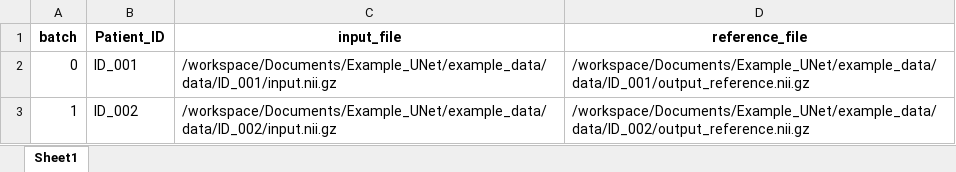
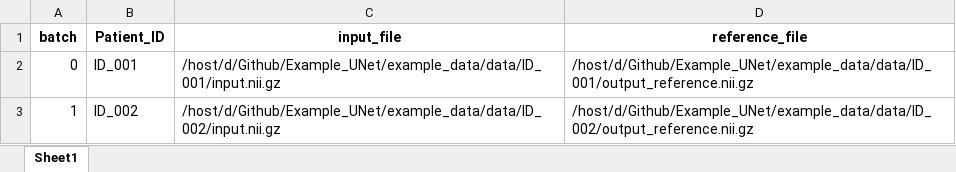
Before and after one commit to zhennongchen/Example_UNet, an Excel workbook: example_data/Patient_lists/patient_list_example.xlsx, sheet Sheet1, drawn as a sheet; values as stored, in another font and other column widths than the file's, no borders; the diff names each change by its address in the sheet, - before the commit and + after, or states it on an @@ line.

```diff
--- a/example_data/Patient_lists/patient_list_example.xlsx (sheet Sheet1)
+++ b/example_data/Patient_lists/patient_list_example.xlsx (sheet Sheet1)
-C2 (input_file): /workspace/Documents/Example_UNet/example_data/data/ID_001/input.nii.gz
+C2 (input_file): /host/d/Github/Example_UNet/example_data/data/ID_001/input.nii.gz
-D2 (reference_file): /workspace/Documents/Example_UNet/example_data/data/ID_001/output_reference.nii.gz
+D2 (reference_file): /host/d/Github/Example_UNet/example_data/data/ID_001/output_reference.nii.gz
-C3 (input_file): /workspace/Documents/Example_UNet/example_data/data/ID_002/input.nii.gz
+C3 (input_file): /host/d/Github/Example_UNet/example_data/data/ID_002/input.nii.gz
-D3 (reference_file): /workspace/Documents/Example_UNet/example_data/data/ID_002/output_reference.nii.gz
+D3 (reference_file): /host/d/Github/Example_UNet/example_data/data/ID_002/output_reference.nii.gz
```
Also changed, not shown: 2 other files.
